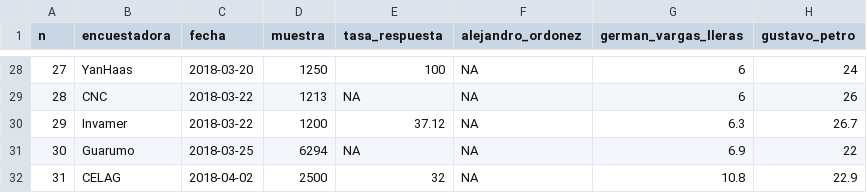
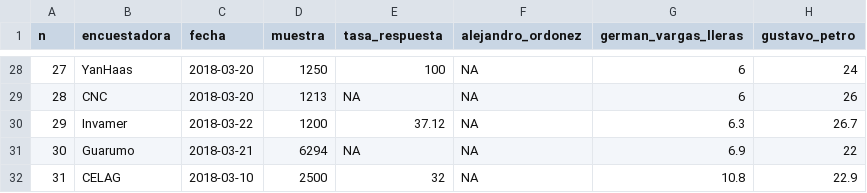
Before and after one commit to nelsonamayad/Elecciones-presidenciales-2018, a CSV file: Elecciones 2018/encuestas2018.csv, drawn as a sheet; only a part is shown, gaps mark what is left out; the diff covers the shown part only; the diff names each change by its address in the sheet, - before the commit and + after, or states it on an @@ line.

Commit message:
Modificacion fechas
Hay mucha variabilidad entre las fechas de finalizacion de recoleccion de informacion y publicion de las encuestas. Ahora la variable fecha refleja el dia en que se finalizo el trabajo de campo, segun las fichas tecnicas.

```diff
--- a/Elecciones 2018/encuestas2018.csv
+++ b/Elecciones 2018/encuestas2018.csv
-C29 (fecha): 2018-03-22
+C29 (fecha): 2018-03-20
-C31 (fecha): 2018-03-25
+C31 (fecha): 2018-03-21
-C32 (fecha): 2018-04-02
+C32 (fecha): 2018-03-10
```
Also changed, not shown: 19 edited cells elsewhere in this file.
